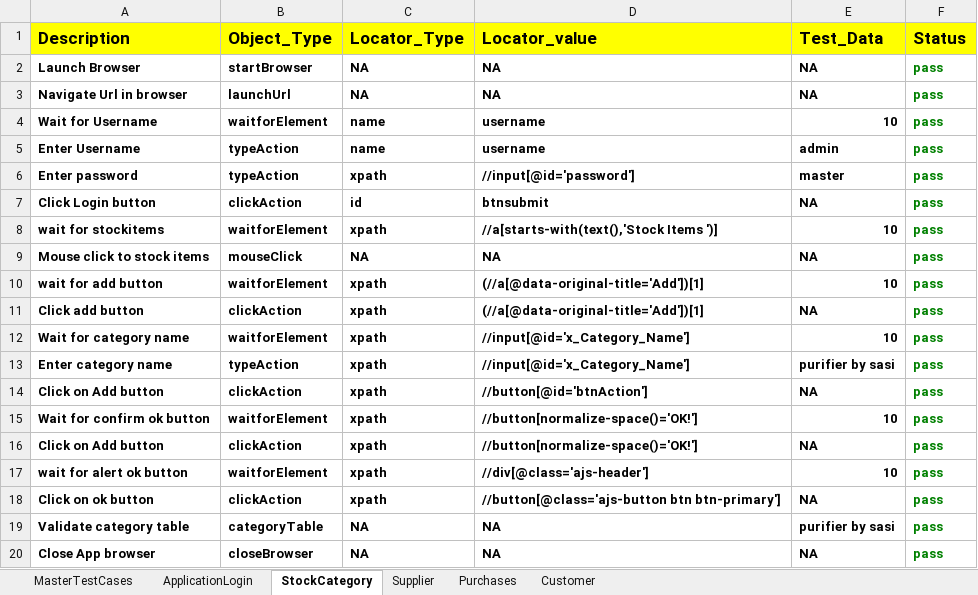
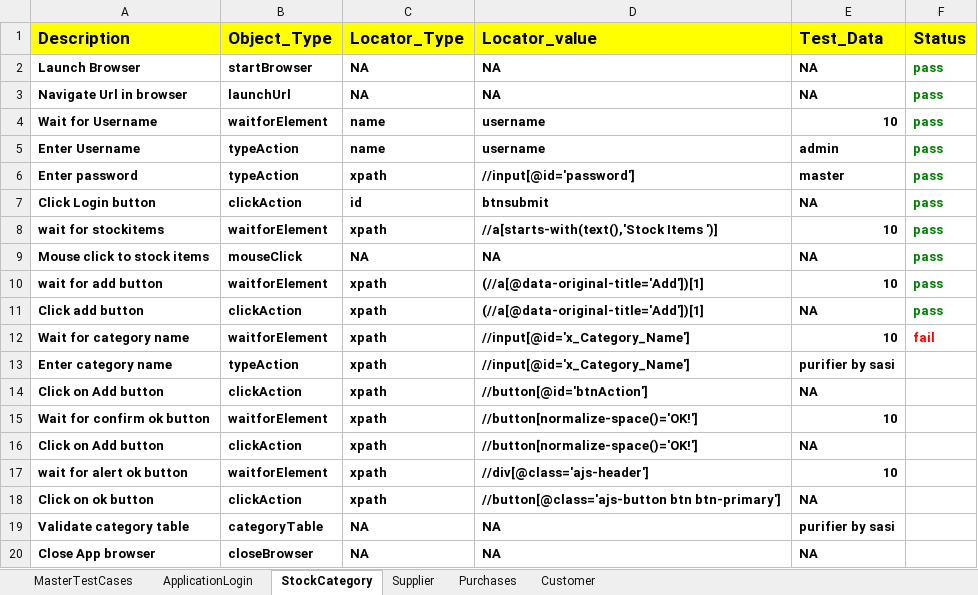
Before and after one commit to SasiTast/ERP_Live, an Excel workbook: FileOutput/Hybridreults.xlsx, sheet StockCategory, drawn as a sheet; values as stored, in another font and other column widths than the file's, no borders; the diff names each change by its address in the sheet, - before the commit and + after, or states it on an @@ line.

```diff
--- a/FileOutput/Hybridreults.xlsx (sheet StockCategory)
+++ b/FileOutput/Hybridreults.xlsx (sheet StockCategory)
-F12 (Status): pass
+F12 (Status): fail
-F12 text colour: #008000
+F12 text colour: #FF0000
-F13:F20 (Status): pass
+F13:F20 (Status): (empty)
```
Also changed, not shown: sheet Supplier, sheet ApplicationLogin, sheet MasterTestCases, FileInput/DataEngine.xlsx, 5 other files.
